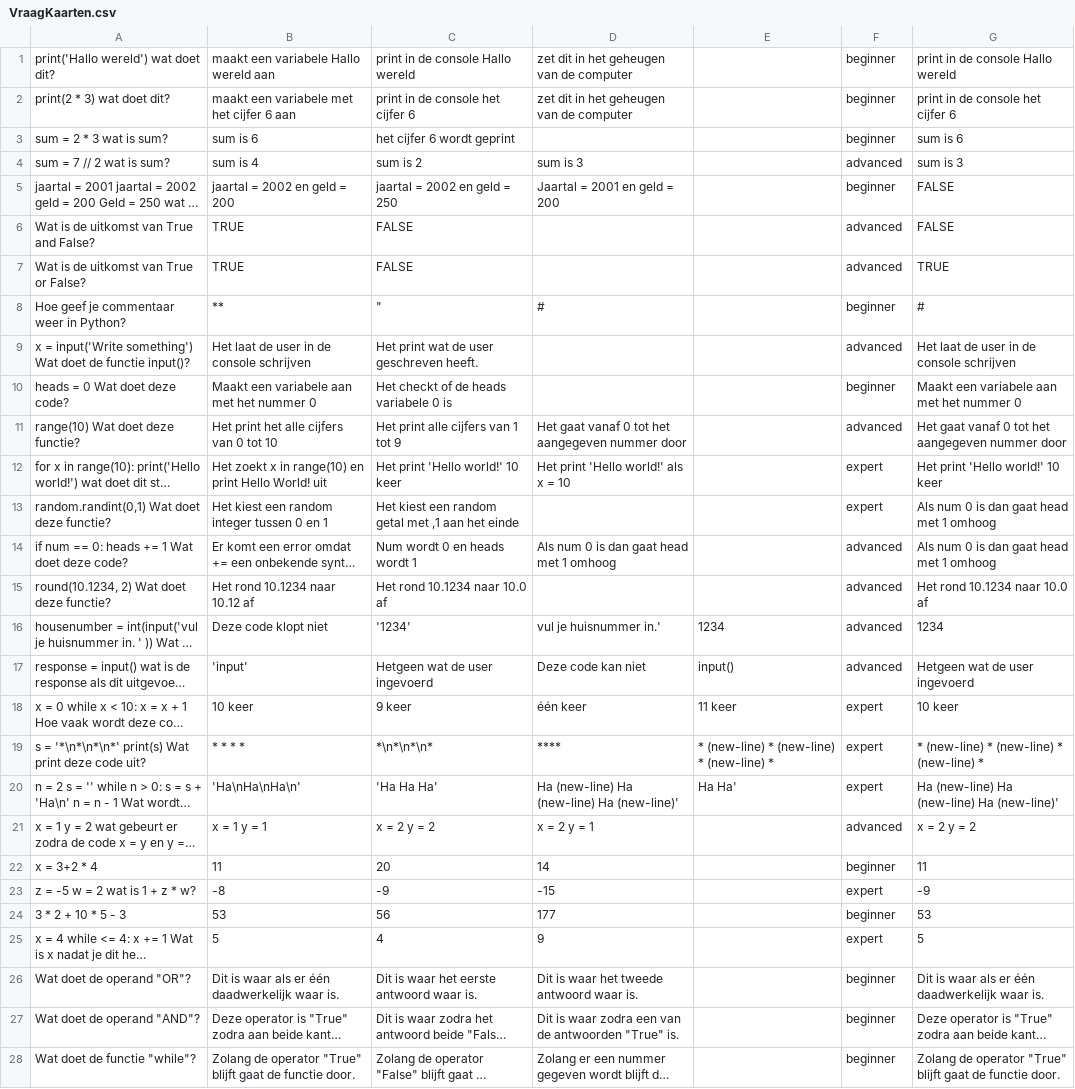
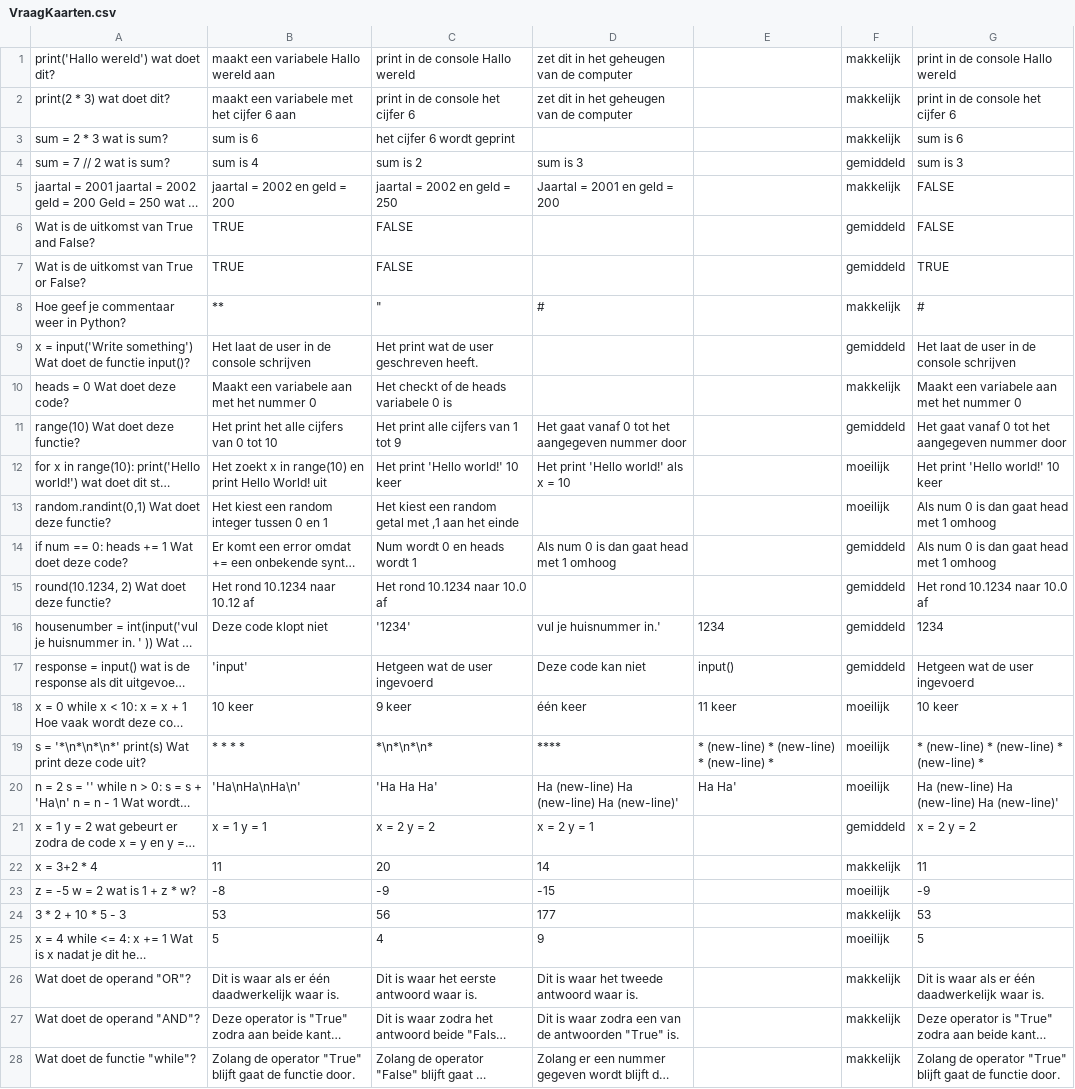
Before and after one commit to kacper-kucharski/python-rescue, a CSV file: import_csv/VraagKaarten.csv, drawn as a sheet; only a part is shown; long unchanged cells end in …; the diff covers the shown part only; the diff names each change by its address in the sheet, - before the commit and + after, or states it on an @@ line.

Commit message:
Updated csv file with makkelijk moeilijk etc

```diff
--- a/import_csv/VraagKaarten.csv
+++ b/import_csv/VraagKaarten.csv
-F1:F3: beginner
+F1:F3: makkelijk
-F4: advanced
+F4: gemiddeld
-F5: beginner
+F5: makkelijk
-F6:F7: advanced
+F6:F7: gemiddeld
-F8: beginner
+F8: makkelijk
-F9: advanced
+F9: gemiddeld
-F10: beginner
+F10: makkelijk
-F11: advanced
+F11: gemiddeld
-F12:F13: expert
+F12:F13: moeilijk
-F14:F17: advanced
+F14:F17: gemiddeld
-F18:F20: expert
+F18:F20: moeilijk
-F21: advanced
+F21: gemiddeld
-F22: beginner
+F22: makkelijk
-F23: expert
+F23: moeilijk
-F24: beginner
+F24: makkelijk
-F25: expert
+F25: moeilijk
-F26:F28: beginner
+F26:F28: makkelijk
```
Also changed, not shown: 12 edited cells elsewhere in this file, 1 other file.
